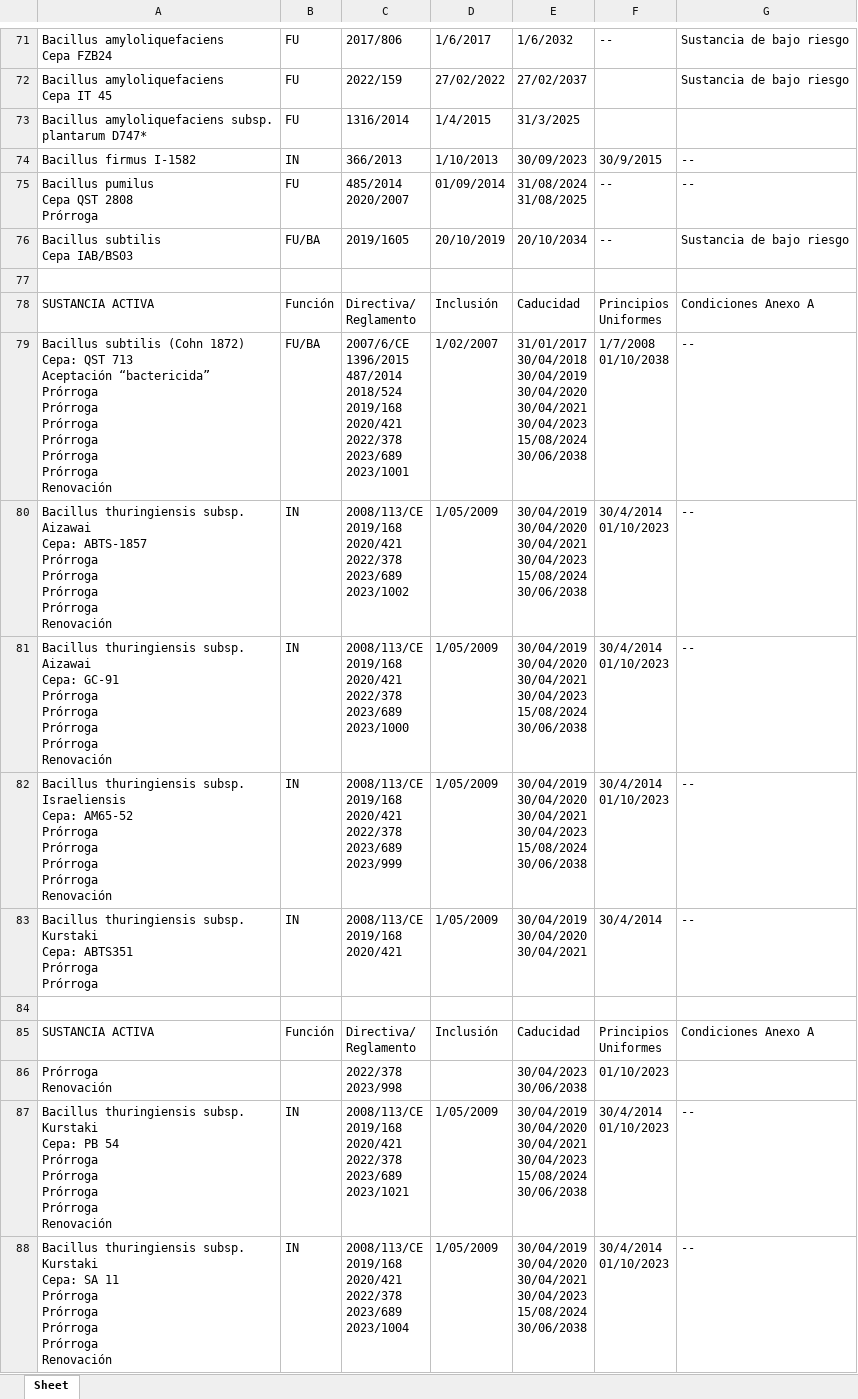
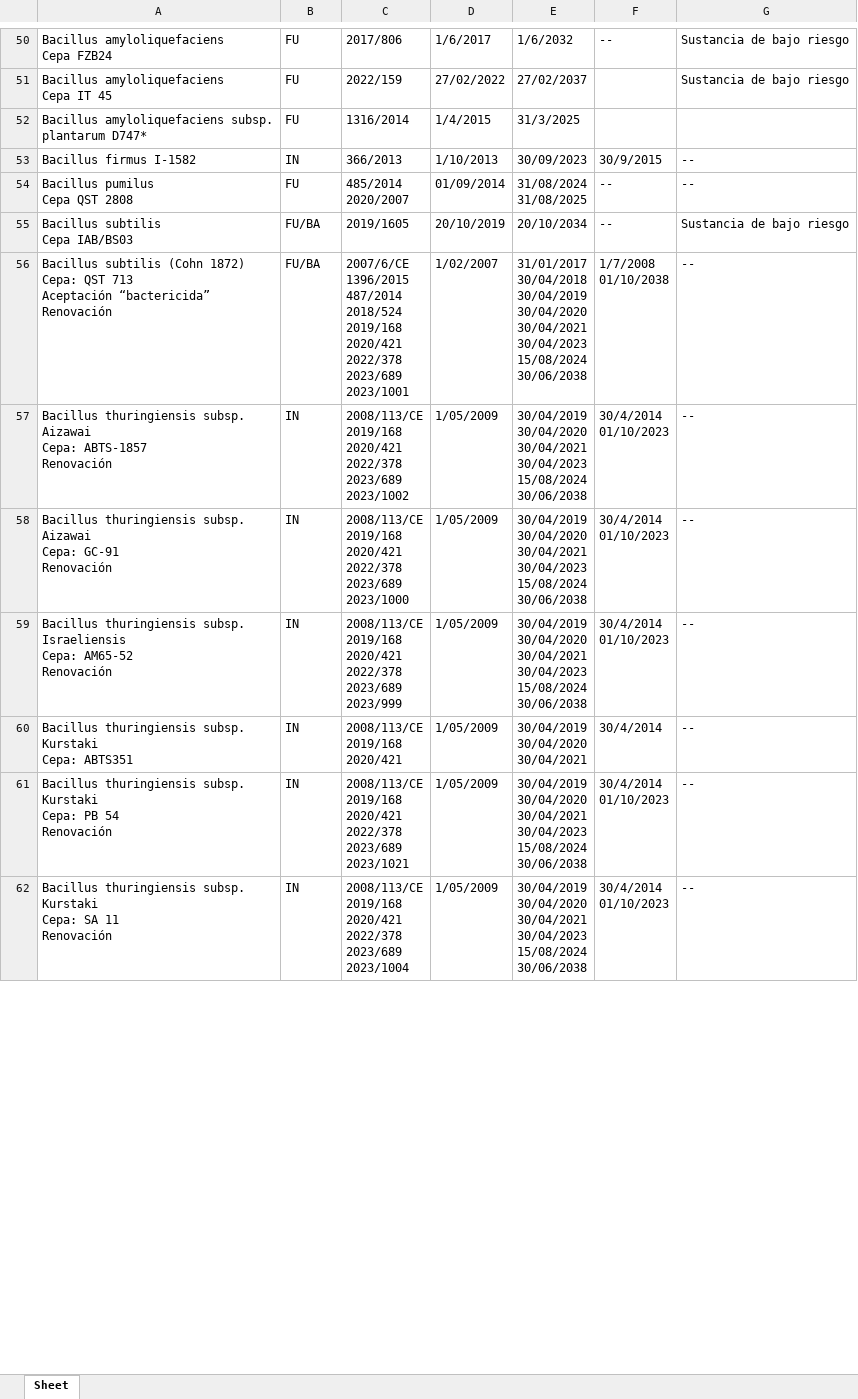
Before and after one commit to enriquetecfan11/MyPythonScripts, an Excel workbook: folder/FitoAuto/sustaciasFitosanitarios.xlsx, sheet Sheet, drawn as a sheet; only a part is shown, gaps mark what is left out; values as stored, in another font and other column widths than the file's, no cell formats; removed rows and columns are numbered as before the commit, all else as after; ↵ is a line break in a cell; the diff covers the shown part only; the diff names each change by its address in the sheet, - before the commit and + after, or states it on an @@ line.

```diff
--- a/folder/FitoAuto/sustaciasFitosanitarios.xlsx (sheet Sheet)
+++ b/folder/FitoAuto/sustaciasFitosanitarios.xlsx (sheet Sheet)
-A54: Bacillus pumilus ↵ Cepa QST 2808 ↵ Prórroga
+A54: Bacillus pumilus ↵ Cepa QST 2808
-row 77: (empty)
-row 78: SUSTANCIA ACTIVA | Función | Directiva/ ↵ Reglamento | Inclusión | Caducidad | Principios ↵ Uniformes | Condiciones Anexo A
-A56: …Aceptación “bactericida” ↵ Prórroga ↵ Prórroga ↵ Prórroga ↵ Prórroga ↵ Prórroga ↵ Prórroga ↵ Renovación
+A56: …Aceptación “bactericida” ↵ Renovación
-A57: …Cepa: ABTS-1857 ↵ Prórroga ↵ Prórroga ↵ Prórroga ↵ Prórroga ↵ Renovación
+A57: …Cepa: ABTS-1857 ↵ Renovación
-A58: …Cepa: GC-91 ↵ Prórroga ↵ Prórroga ↵ Prórroga ↵ Prórroga ↵ Renovación
+A58: …Cepa: GC-91 ↵ Renovación
-A59: …Cepa: AM65-52 ↵ Prórroga ↵ Prórroga ↵ Prórroga ↵ Prórroga ↵ Renovación
+A59: …Cepa: AM65-52 ↵ Renovación
-A60: …Cepa: ABTS351 ↵ Prórroga ↵ Prórroga
+A60: …Cepa: ABTS351
-row 84: (empty)
-row 85: SUSTANCIA ACTIVA | Función | Directiva/ ↵ Reglamento | Inclusión | Caducidad | Principios ↵ Uniformes | Condiciones Anexo A
-row 86: Prórroga ↵ Renovación |  | 2022/378 ↵ 2023/998 |  | 30/04/2023 ↵ 30/06/2038 | 01/10/2023
-A61: …PB 54 ↵ Prórroga ↵ Prórroga ↵ Prórroga ↵ Prórroga ↵ Renovación
+A61: …PB 54 ↵ Renovación
-A62: …SA 11 ↵ Prórroga ↵ Prórroga ↵ Prórroga ↵ Prórroga ↵ Renovación
+A62: …SA 11 ↵ Renovación
```
Also changed, not shown: 129 removed rows and 263 edited cells elsewhere in this sheet, cell formats, 4 other files.
